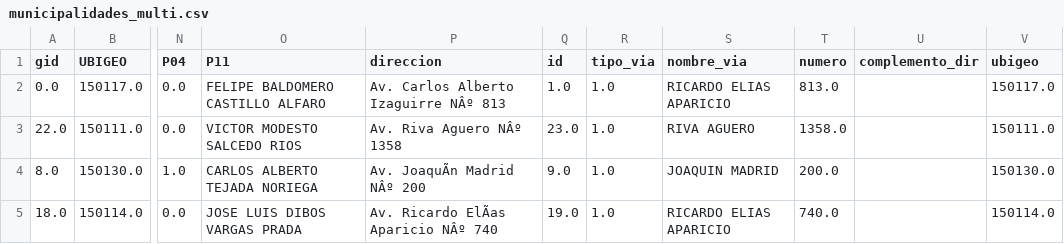
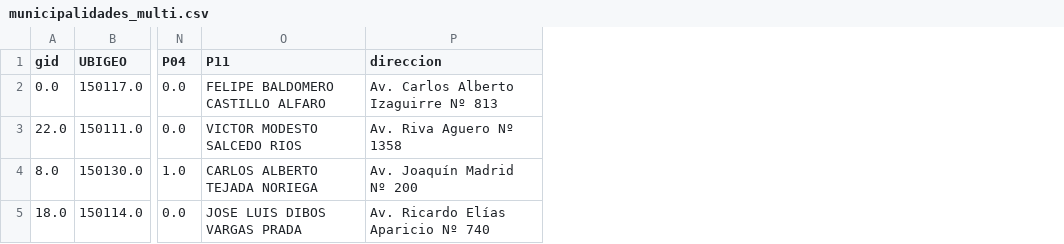
Before and after one commit to Guts/Solinette, a CSV file: temp/municipalidades_multi.csv, drawn as a sheet; only a part is shown, gaps mark what is left out; the diff names each change by its address in the sheet, - before the commit and + after, or states it on an @@ line.

```diff
--- a/temp/municipalidades_multi.csv
+++ b/temp/municipalidades_multi.csv
-column Q (id), rows 2-5: 1.0 | 23.0 | 9.0 | 19.0
-column R (tipo_via), rows 2-5: all 1.0
-column S (nombre_via), rows 2-5: RICARDO ELIAS APARICIO | RIVA AGUERO | JOAQUIN MADRID | RICARDO ELIAS APARICIO
-column T (numero), rows 2-5: 813.0 | 1358.0 | 200.0 | 740.0
-column U (complemento_dir), empty
-column V (ubigeo), rows 2-5: 150117.0 | 150111.0 | 150130.0 | 150114.0
-P2 (direccion): Av. Carlos Alberto Izaguirre NÂº 813
+P2 (direccion): Av. Carlos Alberto Izaguirre Nº 813
-P3 (direccion): Av. Riva Aguero NÂº 1358
+P3 (direccion): Av. Riva Aguero Nº 1358
-P4 (direccion): Av. JoaquÃn Madrid NÂº 200
+P4 (direccion): Av. Joaquín Madrid Nº 200
-P5 (direccion): Av. Ricardo ElÃas Aparicio NÂº 740
+P5 (direccion): Av. Ricardo Elías Aparicio Nº 740
```
Also changed, not shown: temp/ParaSolinette_municipalidades_multi.csv, 1 other file.
